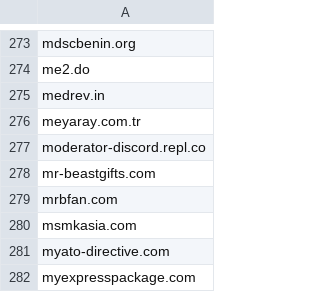
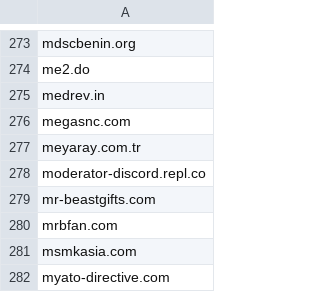
Before and after one commit to mypdns/matrix, a CSV file: source/phishing/wildcard.csv, drawn as a sheet; only a part is shown, gaps mark what is left out; the shorter side is filled out with more unchanged rows; the diff names each change by its address in the sheet, - before the commit and + after, or states it on an @@ line.

Commit message:
megasnc.com
Fixes https://github.com/mypdns/matrix/issues/1379

#MTX-1381 Closed

Rel: https://github.com/mitchellkrogza/phishing/pull/512

---------

You can always be following My Privacy DNS at https://kb.mypdns.org/issues?u=1

Sponsor us by Donate to My Privacy DNS https://kb.mypdns.org/articles/MTX-A-3/DONATION

```diff
--- a/source/phishing/wildcard.csv
+++ b/source/phishing/wildcard.csv
+row 276: megasnc.com
```
